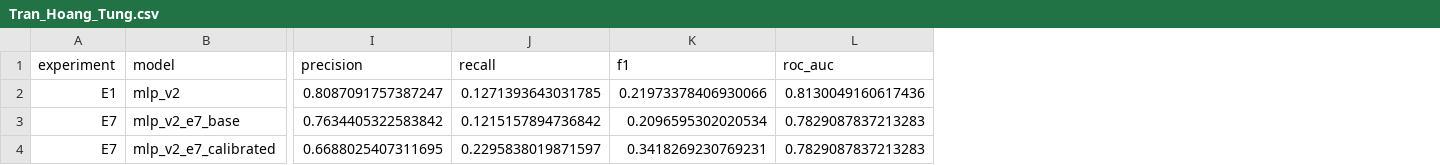
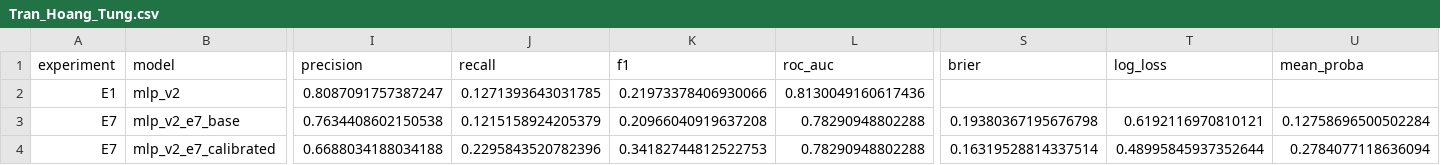
Before and after one commit to HTung0511/SmartStay-AI-Test-, a CSV file: reports/results/Tran_Hoang_Tung.csv, drawn as a sheet; only a part is shown, gaps mark what is left out; the diff covers the shown part only; the diff names each change by its address in the sheet, - before the commit and + after, or states it on an @@ line.

Commit message:
Tung: sua E7 - dung author Tran_Hoang_Tung, kiem tra nap lai model/.npy, sua ghi thuoc tinh
- verify_mlp_v2_e7.py: goi log_result('Tran_Hoang_Tung', ...) dung quy uoc;
  them block kiem tra nap lai tung model va tung .npy luu (bao shape,
  max abs diff, ket qua khop ca base laland calibrated);
  sua ghi chu: thang den (arrival_date_month) VAN duoc duoc phep lam dac
  trung, chi arrival_date_year va arrival_date_day_of_month bo luot.
- Khong phat sinh Tung.csv ngoai yeu cau; Tran_Hoang_Tung.csv co 1 dong E1
  nguyen van + 2 dong E7 (base, calibrated).
- Khong doc test, khong ghi de mlp_v2 goc, khong mo PR.
- .gitignore da commit truoc do (5a63eef, repo hygiene), khong phai noi dung
  E7; neu tao PR E7 tu nhang hien tai, diff se chua .gitignore, reviewer can
  loai tru khi xet E7.

Co-authored-by: arena-agent <297053741+arena-agent@users.noreply.github.com>

```diff
--- a/reports/results/Tran_Hoang_Tung.csv
+++ b/reports/results/Tran_Hoang_Tung.csv
+column S (brier), rows 3-4: 0.19380367195676798 | 0.16319528814337514
+column T (log_loss), rows 3-4: 0.6192116970810121 | 0.48995845937352644
+column U (mean_proba), rows 3-4: 0.12758696500502284 | 0.2784077118636094
-I3 (precision): 0.7634405322583842
+I3 (precision): 0.7634408602150538
-J3 (recall): 0.1215157894736842
+J3 (recall): 0.1215158924205379
-K3 (f1): 0.2096595302020534
+K3 (f1): 0.20966040919637208
-L3:L4 (roc_auc): 0.7829087837213283
+L3:L4 (roc_auc): 0.78290948802288
-I4 (precision): 0.6688025407311695
+I4 (precision): 0.6688034188034188
-J4 (recall): 0.2295838019871597
+J4 (recall): 0.2295843520782396
-K4 (f1): 0.3418269230769231
+K4 (f1): 0.34182744812522753
```
Also changed, not shown: 4 edited cells elsewhere in this file, 2 other files.
